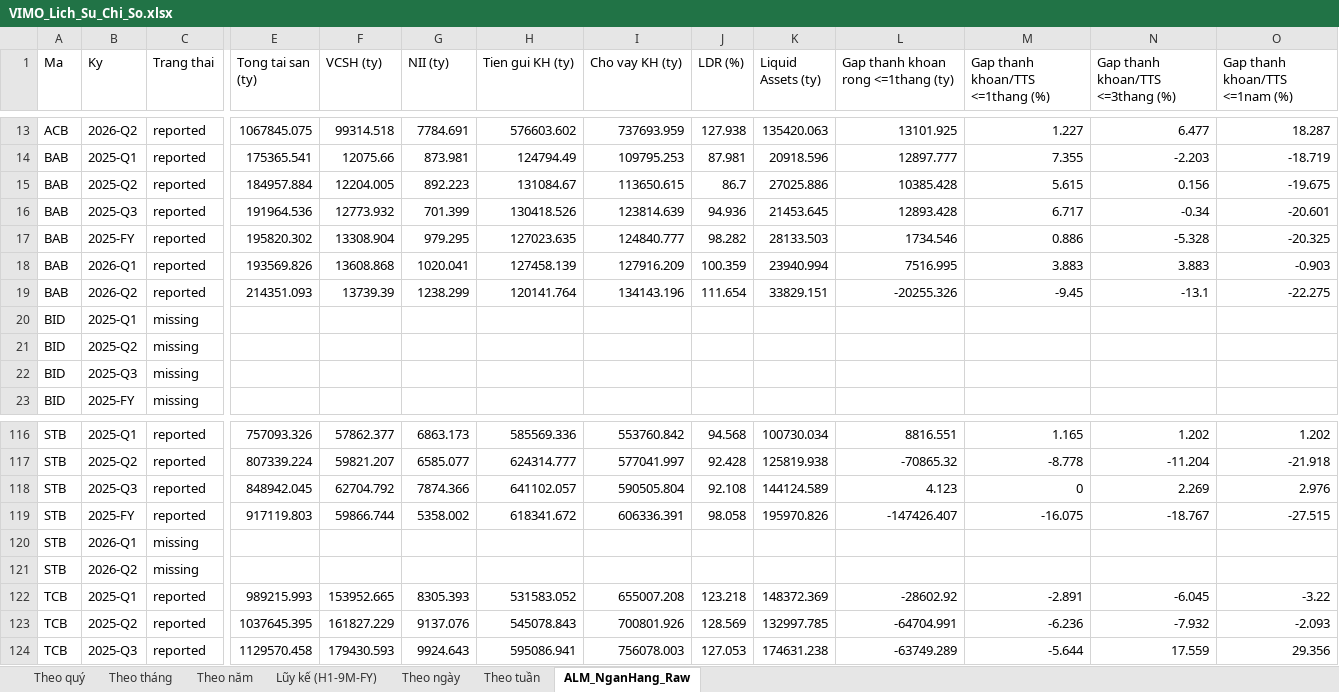
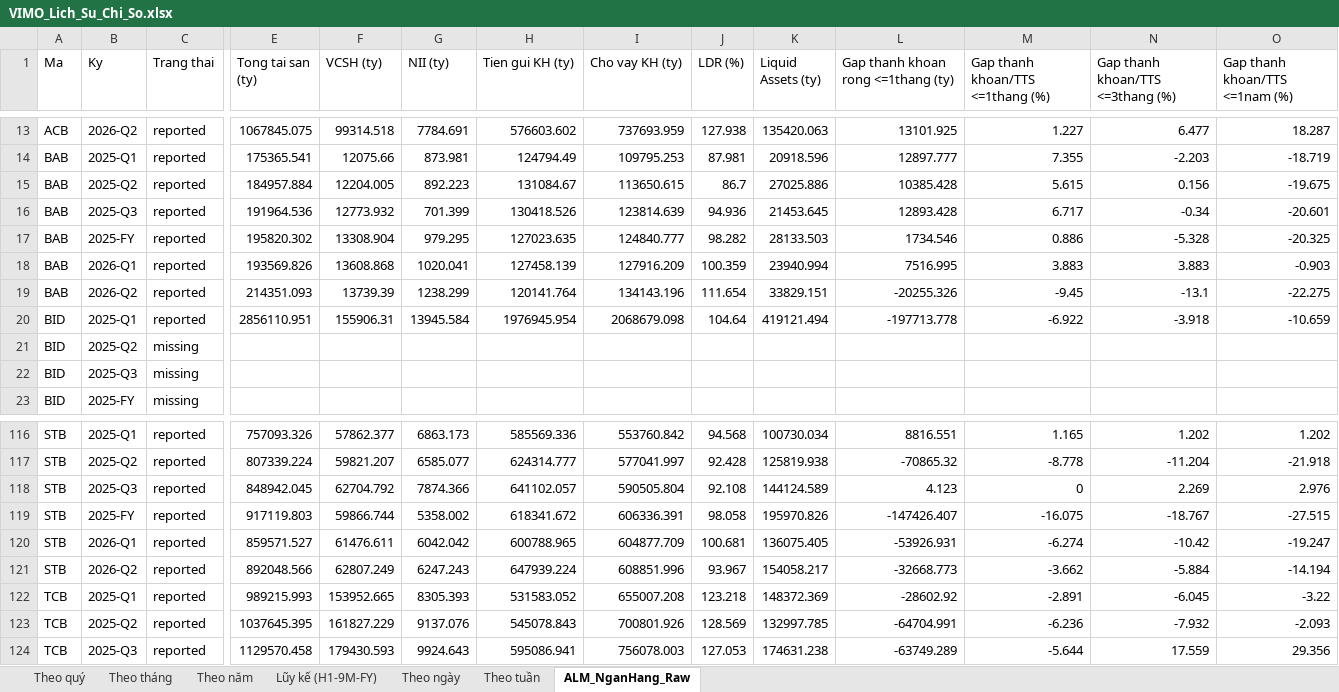
Before and after one commit to Truongutc/Phan-tich-FA, an Excel workbook: Bao cao/VIMO/VIMO_Lich_Su_Chi_So.xlsx, sheet ALM_NganHang_Raw, drawn as a sheet; only a part is shown, gaps mark what is left out; values as stored, in another font and other column widths than the file's, no borders; 1 other sheet too large or unreadable and not compared; removed rows and columns are numbered as before the commit, all else as after; rows hold the shown columns only; the diff names each change by its address in the sheet, - before the commit and + after, or states it on an @@ line.

Commit message:
Bank ALM: nhap thu cong BID 2025-Q1 va STB 2026-Q1/Q2 tu anh chup BCTC that
OCR khong doc duoc du lieu nay (BID: dong "Muc chenh..." nam qua sat dong ghi
chu bi gom nham; STB: chua co bang lai suat trong store dan 2025) - user cung
cap anh chup truc tiep tung trang thuyet minh that, da doi chieu tong 2 chieu
(cong tung dong = cot "Tong", cong tung cot = dong "Tong") khop tuyet doi voi
ca 3 ky truoc khi nhap, danh dau ro nguon la "Nhap thu cong" (khong phai OCR)
de minh bach khi tra cuu lai.

```diff
--- a/Bao cao/VIMO/VIMO_Lich_Su_Chi_So.xlsx (sheet ALM_NganHang_Raw)
+++ b/Bao cao/VIMO/VIMO_Lich_Su_Chi_So.xlsx (sheet ALM_NganHang_Raw)
-row 20: BID | 2025-Q1 | missing
+row 20: BID | 2025-Q1 | reported | 2856110.951 | 155906.31 | 13945.584 | 1976945.954 | 2068679.098 | 104.64 | 419121.494 | -197713.778 | -6.922 | -3.918 | -10.659
-row 120: STB | 2026-Q1 | missing
-row 121: STB | 2026-Q2 | missing
+row 120: STB | 2026-Q1 | reported | 859571.527 | 61476.611 | 6042.042 | 600788.965 | 604877.709 | 100.681 | 136075.405 | -53926.931 | -6.274 | -10.42 | -19.247
+row 121: STB | 2026-Q2 | reported | 892048.566 | 62807.249 | 6247.243 | 647939.224 | 608851.996 | 93.967 | 154058.217 | -32668.773 | -3.662 | -5.884 | -14.194
```
Also changed, not shown: 2 other files.
